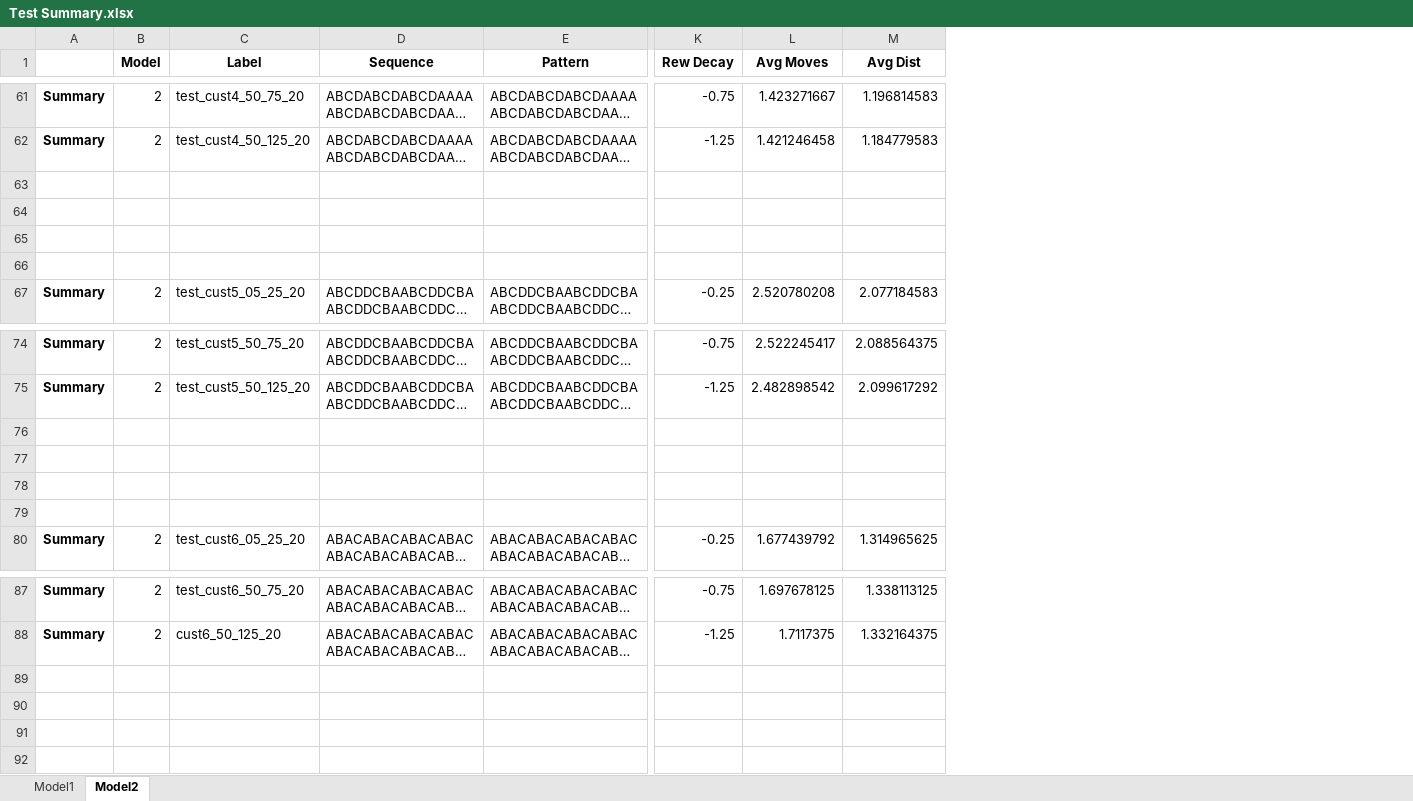
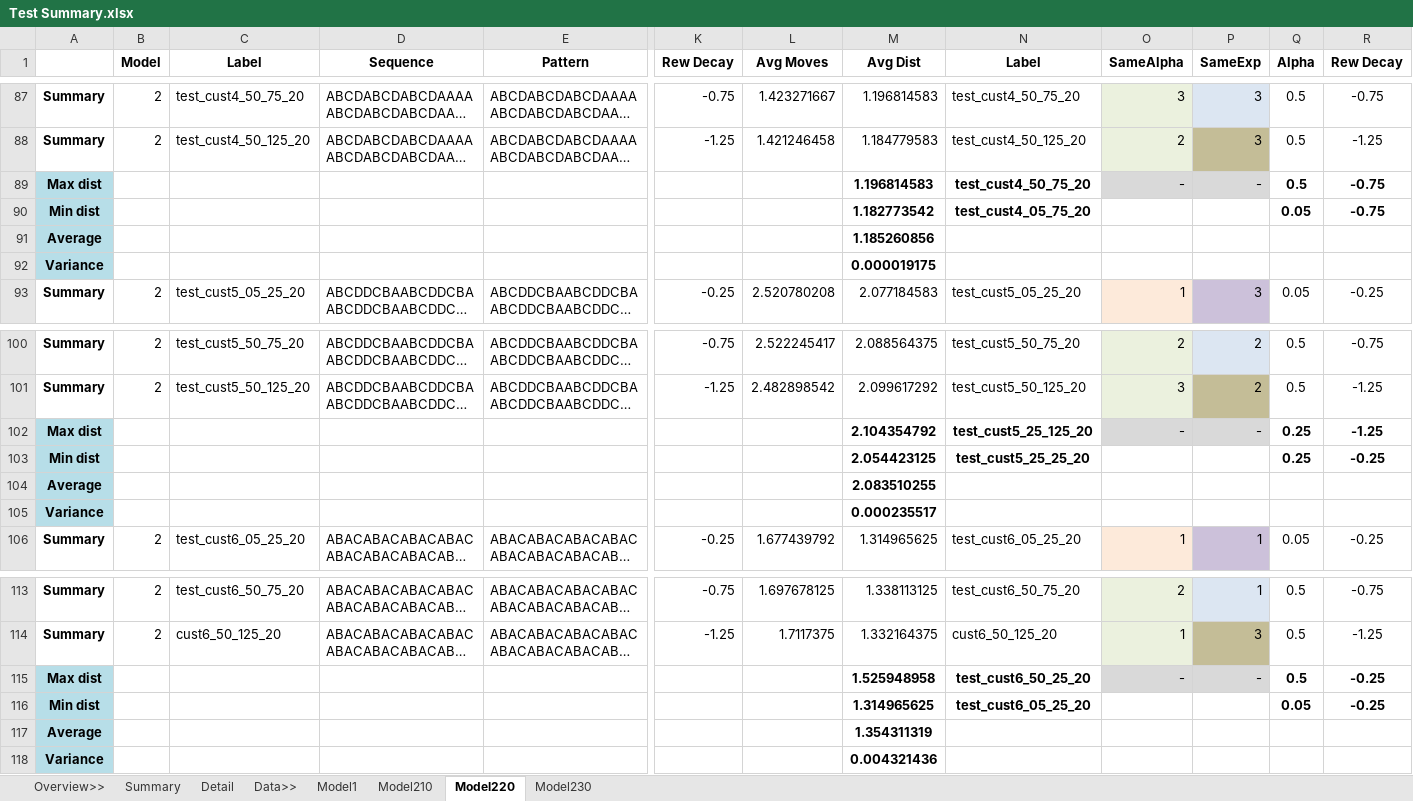
Before and after one commit to philc494/JuneRL2022, an Excel workbook: results/Test Summary.xlsx, sheet Model220, drawn as a sheet; only a part is shown, gaps mark what is left out; long unchanged cells end in …; values as stored, in another font and other column widths than the file's, no borders; addresses are those after the commit; rows hold the shown columns only; the diff covers the shown part only; the diff names each change by its address in the sheet, - before the commit and + after, or states it on an @@ line.

```diff
--- a/results/Test Summary.xlsx (sheet Model220)
+++ b/results/Test Summary.xlsx (sheet Model220)
-sheet tab: Model2
+sheet tab: Model220
+sheet tab: Overview>>
+sheet tab: Summary
+sheet tab: Detail
+sheet tab: Data>>
+sheet tab: Model210
+sheet tab: Model230
+column N (Label), rows 87-93: test_cust4_50_75_20 | test_cust4_50_125_20 | test_cust4_50_75_20 | test_cust4_05_75_20 |  |  | test_cust5_05_25_20; rows 100-106: test_cust5_50_75_20 | test_cust5_50_125_20 | test_cust5_25_125_20 | test_cust5_25_25_20 |  |  | test_cust6_05_25_20; rows 113-114: test_cust6_50_75_20 | cust6_50_125_20
+column O (SameAlpha), rows 87-93: 3 | 2 | - |  |  |  | 1; rows 100-106: 2 | 3 | - |  |  |  | 1; rows 113-114: 2 | 1
+column P (SameExp), rows 87-93: 3 | 3 | - |  |  |  | 3; rows 100-106: 2 | 2 | - |  |  |  | 1; rows 113-114: 1 | 3
+column Q (Alpha), rows 87-93: 0.5 | 0.5 | 0.5 | 0.05 |  |  | 0.05; rows 100-106: 0.5 | 0.5 | 0.25 | 0.25 |  |  | 0.05; rows 113-114: 0.5 | 0.5
+column R (Rew Decay), rows 87-93: -0.75 | -1.25 | -0.75 | -0.75 |  |  | -0.25; rows 100-106: -0.75 | -1.25 | -1.25 | -0.25 |  |  | -0.25; rows 113-114: -0.75 | -1.25
-row 89: (empty)
+row 89: Max dist |  |  |  |  |  |  | 1.196814583 | test_cust4_50_75_20 | - | - | 0.5 | -0.75
-A89:A92 fill: none
+A89:A92 fill: #B7DEE8
-row 90: (empty)
+row 90: Min dist |  |  |  |  |  |  | 1.182773542 | test_cust4_05_75_20 |  |  | 0.05 | -0.75
-row 91: (empty)
+row 91: Average |  |  |  |  |  |  | 1.185260856
-row 92: (empty)
+row 92: Variance |  |  |  |  |  |  | 0.000019175
-row 102: (empty)
+row 102: Max dist |  |  |  |  |  |  | 2.104354792 | test_cust5_25_125_20 | - | - | 0.25 | -1.25
-A102:A105 fill: none
+A102:A105 fill: #B7DEE8
-row 103: (empty)
+row 103: Min dist |  |  |  |  |  |  | 2.054423125 | test_cust5_25_25_20 |  |  | 0.25 | -0.25
-row 104: (empty)
+row 104: Average |  |  |  |  |  |  | 2.083510255
-row 105: (empty)
+row 105: Variance |  |  |  |  |  |  | 0.000235517
+row 115: Max dist |  |  |  |  |  |  | 1.525948958 | test_cust6_50_25_20 | - | - | 0.5 | -0.25
+row 116: Min dist |  |  |  |  |  |  | 1.314965625 | test_cust6_05_25_20 |  |  | 0.05 | -0.25
+row 117: Average |  |  |  |  |  |  | 1.354311319
+row 118: Variance |  |  |  |  |  |  | 0.004321436
```
Also changed, not shown: 26 added rows, 64 edited cells and cell formats elsewhere in this sheet, sheet Model1, hidden cells, 4 other files.
